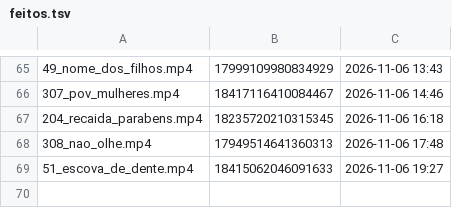
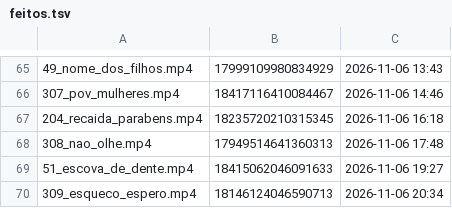
Before and after one commit to brindoapp/reels-teste, a TSV file: contas/leeleo/feitos.tsv, drawn as a sheet; only a part is shown, gaps mark what is left out; the diff names each change by its address in the sheet, - before the commit and + after, or states it on an @@ line.

Commit message:
postado 2026-11-06_2034

```diff
--- a/contas/leeleo/feitos.tsv
+++ b/contas/leeleo/feitos.tsv
+row 70: 309_esqueco_espero.mp4 | 18146124046590713 | 2026-11-06 20:34
```
